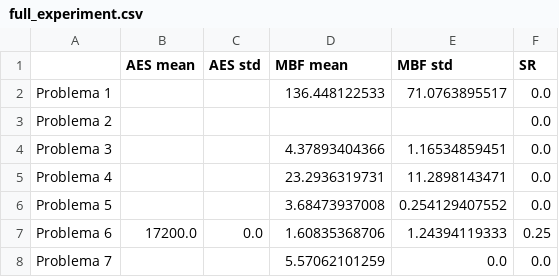
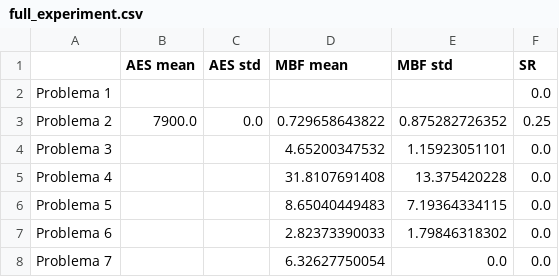
Before and after one commit to amanas/ce, a CSV file: p3/data/full_experiment.csv, drawn as a sheet.

```diff
--- a/p3/data/full_experiment.csv
+++ b/p3/data/full_experiment.csv
@@ -1,8 +1,8 @@
 ,AES mean,AES std,MBF mean,MBF std,SR
-Problema 1,,,136.448122533,71.0763895517,0.0
-Problema 2,,,,,0.0
-Problema 3,,,4.37893404366,1.16534859451,0.0
-Problema 4,,,23.2936319731,11.2898143471,0.0
-Problema 5,,,3.68473937008,0.254129407552,0.0
-Problema 6,17200.0,0.0,1.60835368706,1.24394119333,0.25
-Problema 7,,,5.57062101259,0.0,0.0
+Problema 1,,,,,0.0
+Problema 2,7900.0,0.0,0.729658643822,0.875282726352,0.25
+Problema 3,,,4.65200347532,1.15923051101,0.0
+Problema 4,,,31.8107691408,13.375420228,0.0
+Problema 5,,,8.65040449483,7.19364334115,0.0
+Problema 6,,,2.82373390033,1.79846318302,0.0
+Problema 7,,,6.32627750054,0.0,0.0
```
Also changed, not shown: 2 other files.
